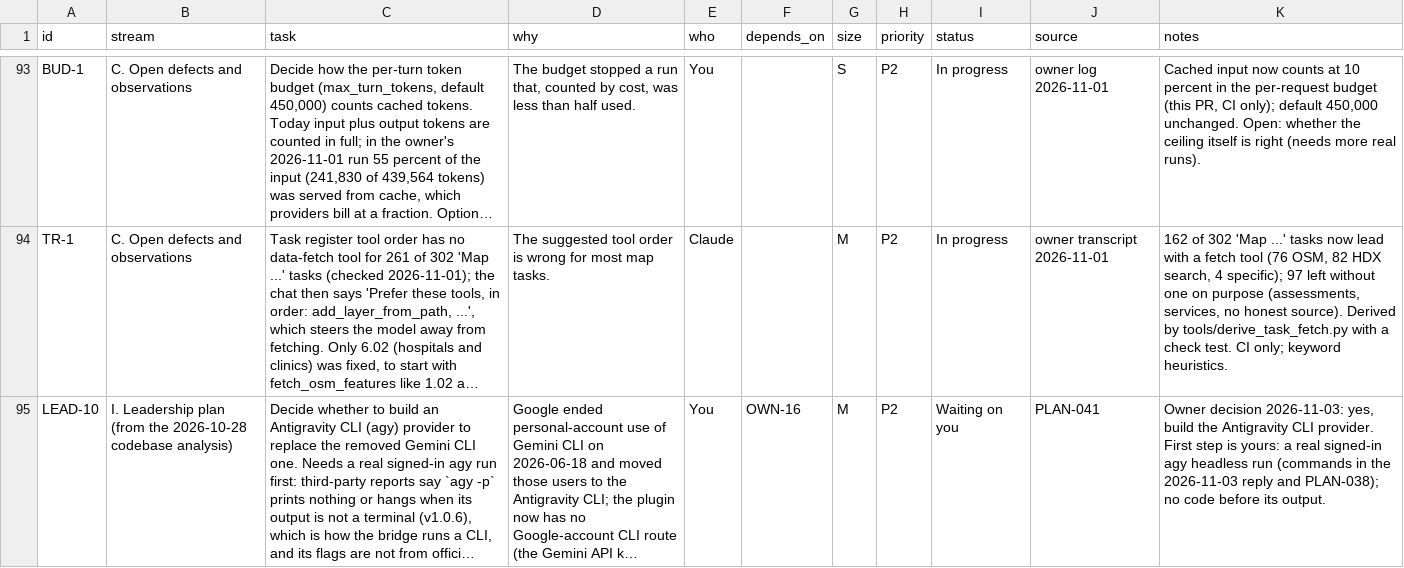
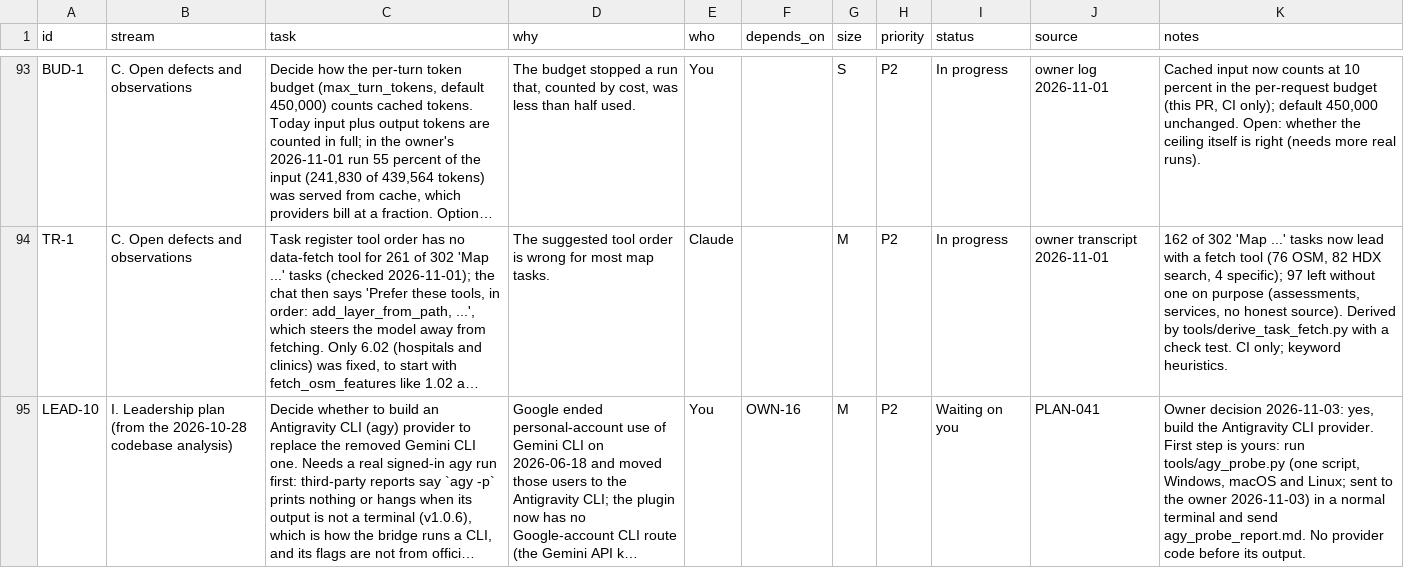
Before and after one commit to http-solution/cartogen-ai-qgis-plugin, a CSV file: docs/MASTER_TASK_LIST_2026-10-27.csv, drawn as a sheet; only a part is shown, gaps mark what is left out; long unchanged cells end in …; the diff names each change by its address in the sheet, - before the commit and + after, or states it on an @@ line.

```diff
--- a/docs/MASTER_TASK_LIST_2026-10-27.csv
+++ b/docs/MASTER_TASK_LIST_2026-10-27.csv
-K95 (notes): …is yours: a real signed-in agy headless run (commands in the 2026-11-03 reply and PLAN-038); no code before…
+K95 (notes): …is yours: run tools/agy_probe.py (one script, Windows, macOS and Linux; sent to the owner 2026-11-03) in a normal terminal and send agy_probe_report.md. No provider code before…
```
Also changed, not shown: 3 other files.
